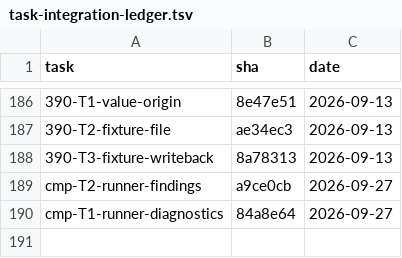
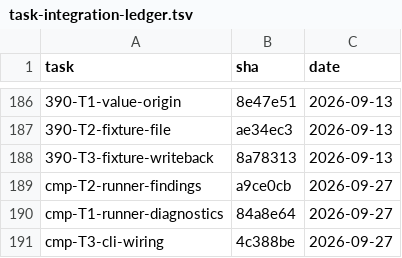
Before and after one commit to 2026-Engineering-Contest/MCPeak, a TSV file: docs/task-integration-ledger.tsv, drawn as a sheet; only a part is shown, gaps mark what is left out.

```diff
--- a/docs/task-integration-ledger.tsv
+++ b/docs/task-integration-ledger.tsv
@@ -190 +190,2 @@ cmp-T2-runner-findings	a9ce0cb	2026-09-27
 cmp-T1-runner-diagnostics	84a8e64	2026-09-27
+cmp-T3-cli-wiring	4c388be	2026-09-27
```
